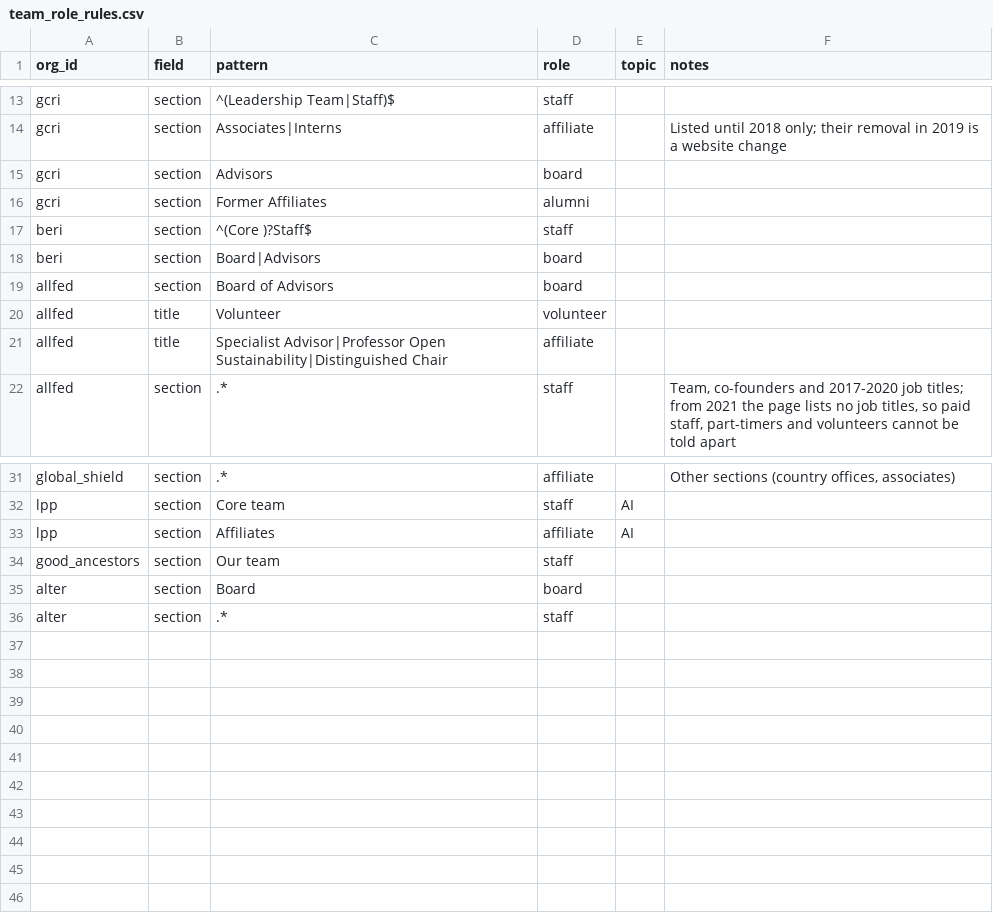
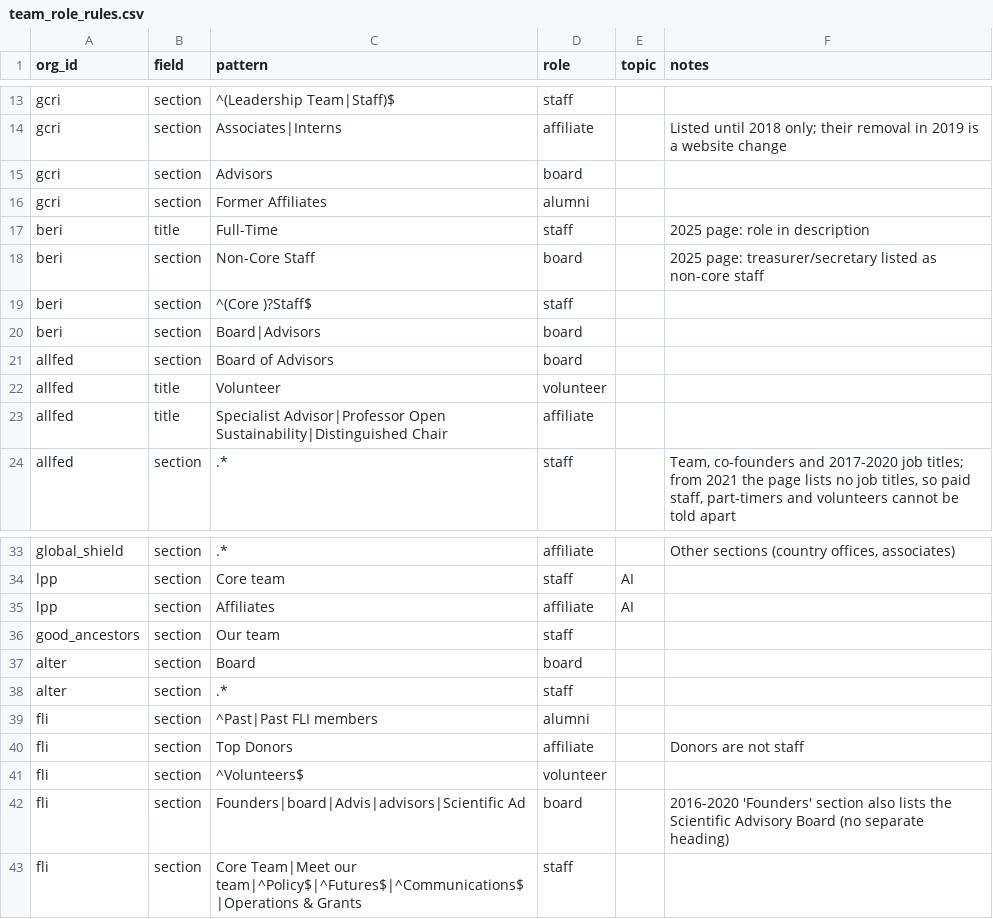
Before and after one commit to florianjehn/GCR-field-overview, a CSV file: data/manual/team_role_rules.csv, drawn as a sheet; only a part is shown, gaps mark what is left out; the diff names each change by its address in the sheet, - before the commit and + after, or states it on an @@ line.

```diff
--- a/data/manual/team_role_rules.csv
+++ b/data/manual/team_role_rules.csv
+row 17: beri | title | Full-Time | staff |  | 2025 page: role in description
+row 18: beri | section | Non-Core Staff | board |  | 2025 page: treasurer/secretary listed as non-core staff
+row 39: fli | section | ^Past|Past FLI members | alumni
+row 40: fli | section | Top Donors | affiliate |  | Donors are not staff
+row 41: fli | section | ^Volunteers$ | volunteer
+row 42: fli | section | Founders|board|Advis|advisors|Scientific Ad | board |  | 2016-2020 'Founders' section also lists the Scientific Advisory Board (no separate heading)
+row 43: fli | section | Core Team|Meet our team|^Policy$|^Futures$|^Communications$|Operations & Grants | staff
```
Also changed, not shown: data/manual/team_pages.csv, data/processed/staff_by_year.csv, 5 other files.
